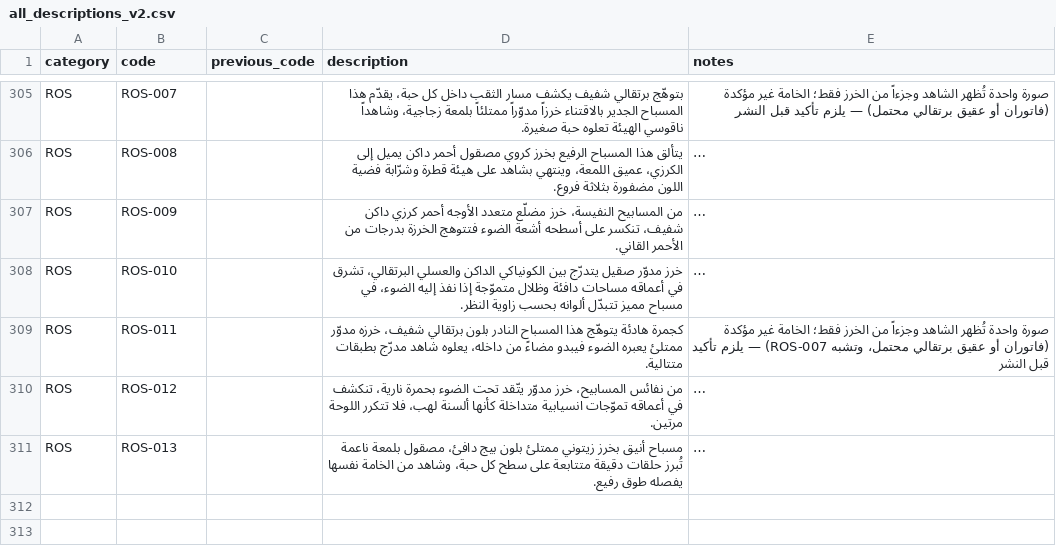
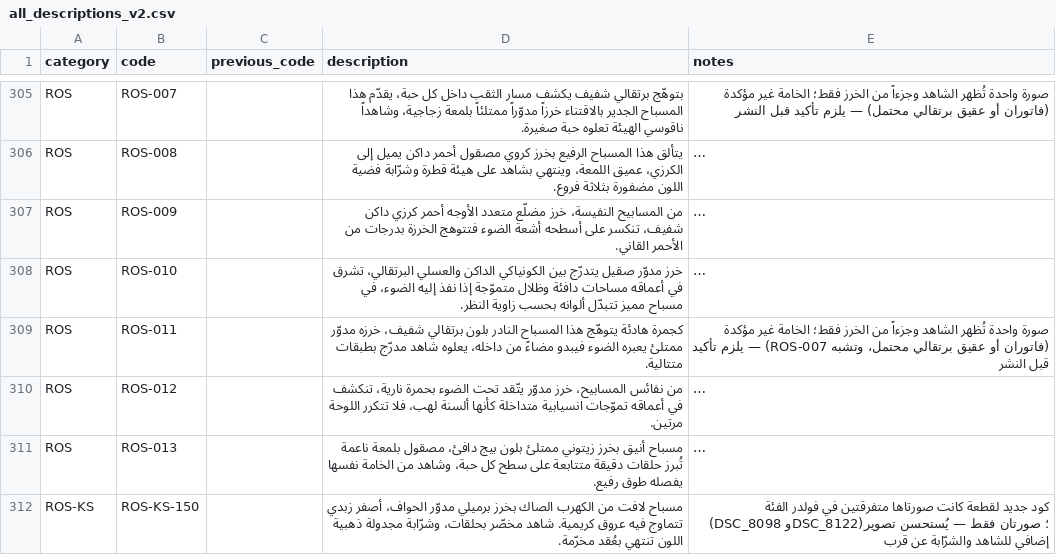
Before and after one commit to shahhat/Mo, a CSV file: knooz_rosaries/descriptions/v2/all_descriptions_v2.csv, drawn as a sheet; only a part is shown, gaps mark what is left out; long unchanged cells end in …; the diff names each change by its address in the sheet, - before the commit and + after, or states it on an @@ line.

```diff
--- a/knooz_rosaries/descriptions/v2/all_descriptions_v2.csv
+++ b/knooz_rosaries/descriptions/v2/all_descriptions_v2.csv
+row 312: ROS-KS | ROS-KS-150 |  | مسباح لافت من الكهرب الصاك بخرز برميلي مدوّر الحواف، أصفر زبدي تتماوج فيه عروق كريمية. شاهد مخصّر بحلقات، وشرّابة مجدولة ذهبية اللون تنتهي بعُقد مخرّمة. | كود جديد لقطعة كانت صورتاها متفرقتين في فولدر الفئة (DSC_8098 وDSC_8122)؛ صورتان فقط — يُستحسن تصوير إضافي للشاهد والشرّابة عن قرب
```
Also changed, not shown: 2 other files.
